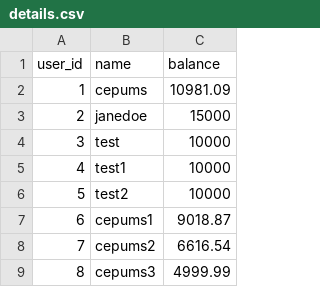
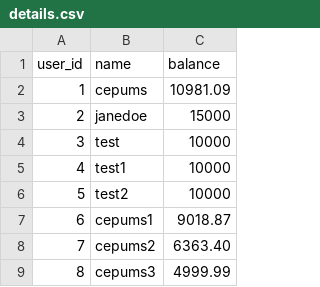
Before and after one commit to Cepumins/LPM, a CSV file: backend/users/details.csv, drawn as a sheet.

```diff
--- a/backend/users/details.csv
+++ b/backend/users/details.csv
@@ -7,3 +7,3 @@
 "6","cepums1","9018.87"
-"7","cepums2","6616.54"
+"7","cepums2","6363.40"
 "8","cepums3","4999.99"
```
Also changed, not shown: backend/orders/users/7.csv, backend/sorted_stock_info.csv, 14 other files.
